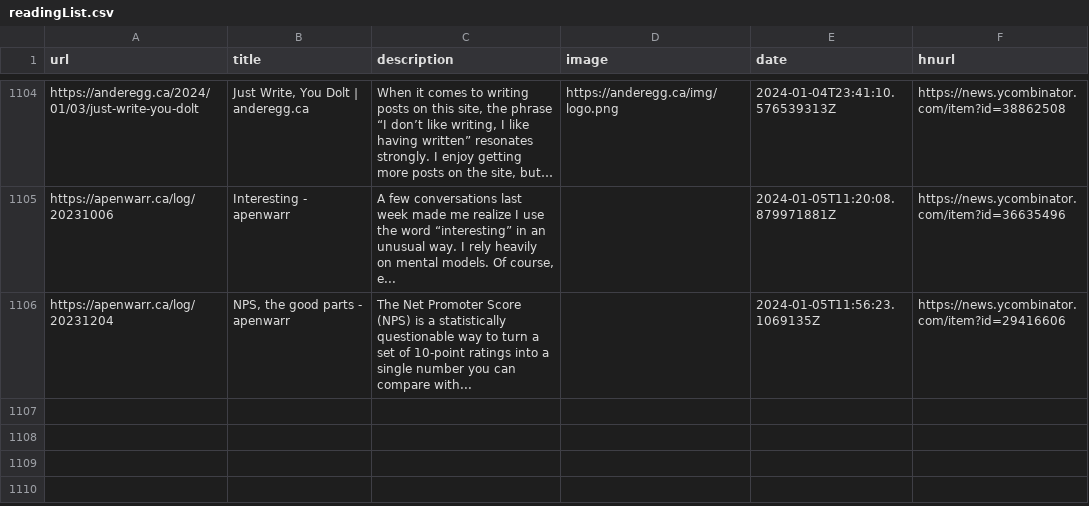
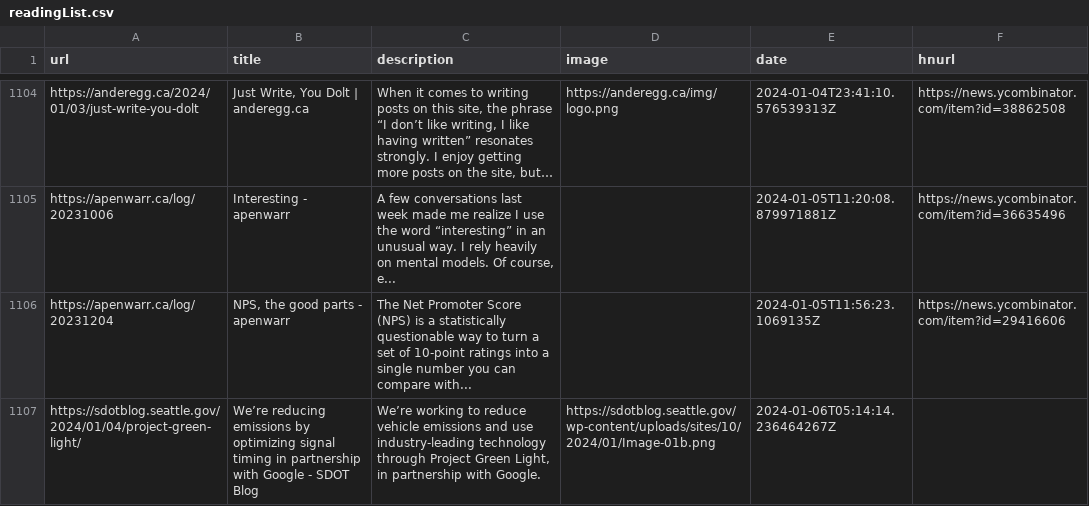
Before and after one commit to Ivan-du-toit/readingList, a CSV file: readingList.csv, drawn as a sheet; only a part is shown, gaps mark what is left out; long unchanged cells end in …; the diff names each change by its address in the sheet, - before the commit and + after, or states it on an @@ line.

Commit message:
Automated reading list update on Sat Jan  6 05:14:14 UTC 2024

```diff
--- a/readingList.csv
+++ b/readingList.csv
+row 1107: https://sdotblog.seattle.gov/2024/01/04/project-green-light/ | We’re reducing emissions by optimizing signal timing in partnership with Google - SDOT Blog | We’re working to reduce vehicle emissions and use industry-leading technology through Project Green Light, in partnership with Google. | https://sdotblog.seattle.gov/wp-content/uploads/sites/10/2024/01/Image-01b.png | 2024-01-06T05:14:14.236464267Z
```
